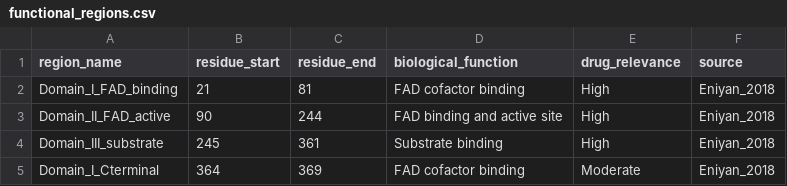
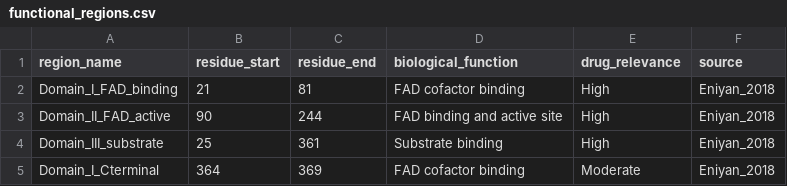
Before and after one commit to harsh-seq/mutadock, a CSV file: data/functional_regions.csv, drawn as a sheet.

Commit message:
Updated structural context module and mutations dataset

```diff
--- a/data/functional_regions.csv
+++ b/data/functional_regions.csv
@@ -3,3 +3,3 @@ Domain_I_FAD_binding,21,81,FAD cofactor binding,High,Eniyan_2018
 Domain_II_FAD_active,90,244,FAD binding and active site,High,Eniyan_2018
-Domain_III_substrate,245,361,Substrate binding,High,Eniyan_2018
+Domain_III_substrate,25,361,Substrate binding,High,Eniyan_2018
 Domain_I_Cterminal,364,369,FAD cofactor binding,Moderate,Eniyan_2018
```
Also changed, not shown: 2 other files.
